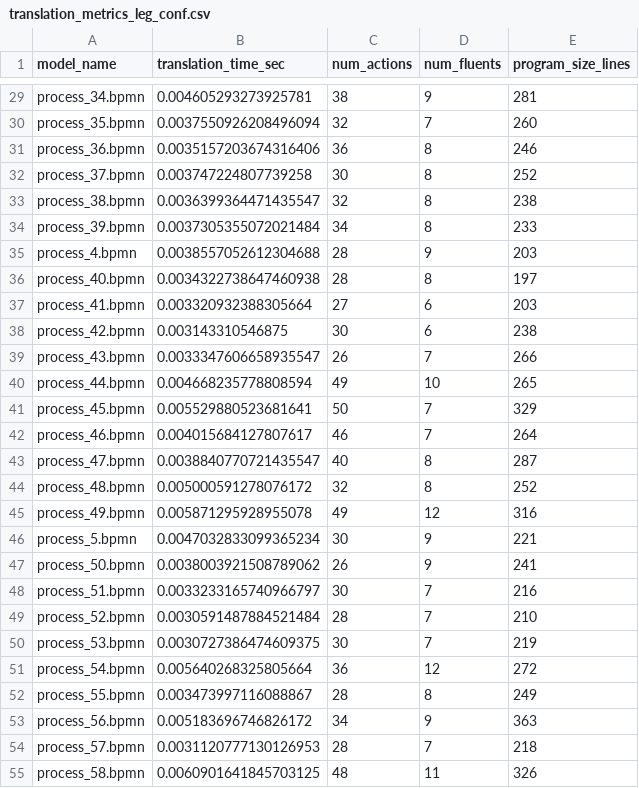
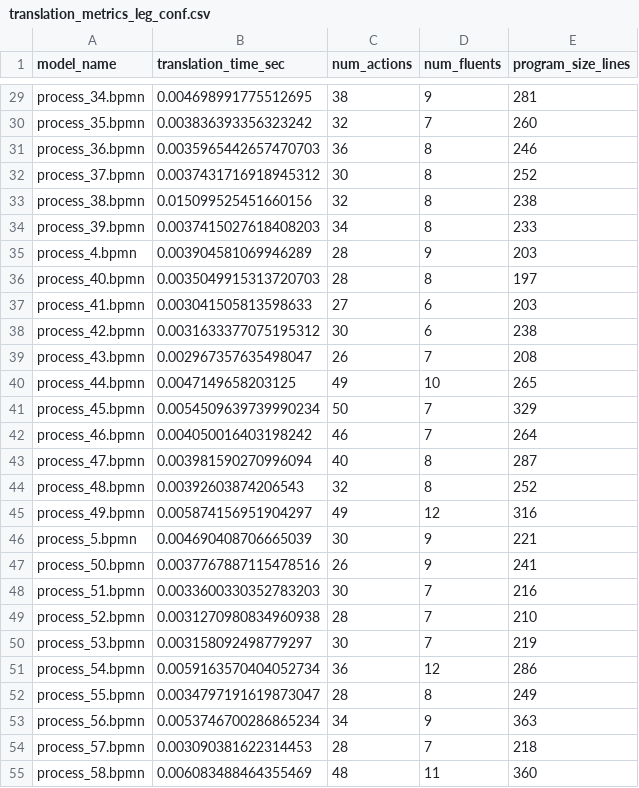
Before and after one commit to angelo-casciani/sitcalc4bpmn, a CSV file: evaluation/bpmn_metrics/translation_metrics_leg_conf.csv, drawn as a sheet; only a part is shown, gaps mark what is left out; the diff covers the shown part only; the diff names each change by its address in the sheet, - before the commit and + after, or states it on an @@ line.

```diff
--- a/evaluation/bpmn_metrics/translation_metrics_leg_conf.csv
+++ b/evaluation/bpmn_metrics/translation_metrics_leg_conf.csv
-B29 (translation_time_sec): 0.004605293273925781
+B29 (translation_time_sec): 0.004698991775512695
-B30 (translation_time_sec): 0.0037550926208496094
+B30 (translation_time_sec): 0.003836393356323242
-B31 (translation_time_sec): 0.0035157203674316406
+B31 (translation_time_sec): 0.0035965442657470703
-B32 (translation_time_sec): 0.003747224807739258
+B32 (translation_time_sec): 0.0037431716918945312
-B33 (translation_time_sec): 0.0036399364471435547
+B33 (translation_time_sec): 0.015099525451660156
-B34 (translation_time_sec): 0.0037305355072021484
+B34 (translation_time_sec): 0.0037415027618408203
-B35 (translation_time_sec): 0.0038557052612304688
+B35 (translation_time_sec): 0.003904581069946289
-B36 (translation_time_sec): 0.0034322738647460938
+B36 (translation_time_sec): 0.0035049915313720703
-B37 (translation_time_sec): 0.003320932388305664
+B37 (translation_time_sec): 0.003041505813598633
-B38 (translation_time_sec): 0.003143310546875
+B38 (translation_time_sec): 0.0031633377075195312
-B39 (translation_time_sec): 0.0033347606658935547
+B39 (translation_time_sec): 0.002967357635498047
-E39 (program_size_lines): 266
+E39 (program_size_lines): 208
-B40 (translation_time_sec): 0.004668235778808594
+B40 (translation_time_sec): 0.0047149658203125
-B41 (translation_time_sec): 0.005529880523681641
+B41 (translation_time_sec): 0.0054509639739990234
-B42 (translation_time_sec): 0.004015684127807617
+B42 (translation_time_sec): 0.004050016403198242
-B43 (translation_time_sec): 0.0038840770721435547
+B43 (translation_time_sec): 0.003981590270996094
-B44 (translation_time_sec): 0.005000591278076172
+B44 (translation_time_sec): 0.00392603874206543
-B45 (translation_time_sec): 0.005871295928955078
+B45 (translation_time_sec): 0.005874156951904297
-B46 (translation_time_sec): 0.0047032833099365234
+B46 (translation_time_sec): 0.004690408706665039
-B47 (translation_time_sec): 0.0038003921508789062
+B47 (translation_time_sec): 0.0037767887115478516
-B48 (translation_time_sec): 0.0033233165740966797
+B48 (translation_time_sec): 0.0033600330352783203
-B49 (translation_time_sec): 0.0030591487884521484
+B49 (translation_time_sec): 0.0031270980834960938
-B50 (translation_time_sec): 0.0030727386474609375
+B50 (translation_time_sec): 0.003158092498779297
-B51 (translation_time_sec): 0.005640268325805664
+B51 (translation_time_sec): 0.0059163570404052734
-E51 (program_size_lines): 272
+E51 (program_size_lines): 286
-B52 (translation_time_sec): 0.003473997116088867
+B52 (translation_time_sec): 0.0034797191619873047
-B53 (translation_time_sec): 0.005183696746826172
+B53 (translation_time_sec): 0.0053746700286865234
-B54 (translation_time_sec): 0.0031120777130126953
+B54 (translation_time_sec): 0.003090381622314453
-B55 (translation_time_sec): 0.0060901641845703125
+B55 (translation_time_sec): 0.006083488464355469
-E55 (program_size_lines): 326
+E55 (program_size_lines): 360
```
Also changed, not shown: 67 edited cells elsewhere in this file, evaluation/bpmn_metrics/translation_metrics_exams.csv, 18 other files.
